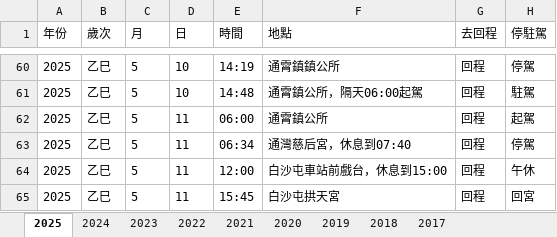
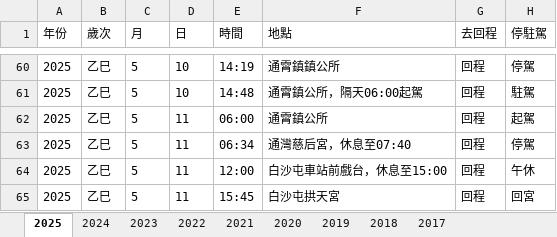
Before and after one commit to suptuchstop/mazu--cloud, an Excel workbook: BaishatunMAZU_Data.xlsx, sheet 2025, drawn as a sheet; only a part is shown, gaps mark what is left out; values as stored, in another font and other column widths than the file's, no borders; the diff names each change by its address in the sheet, - before the commit and + after, or states it on an @@ line.

Commit message:
Add files via upload

```diff
--- a/BaishatunMAZU_Data.xlsx (sheet 2025)
+++ b/BaishatunMAZU_Data.xlsx (sheet 2025)
-F63 (地點): 通灣慈后宮，休息到07:40
+F63 (地點): 通灣慈后宮，休息至07:40
-F64 (地點): 白沙屯車站前戲台，休息到15:00
+F64 (地點): 白沙屯車站前戲台，休息至15:00
```
Also changed, not shown: sheet 2022.
